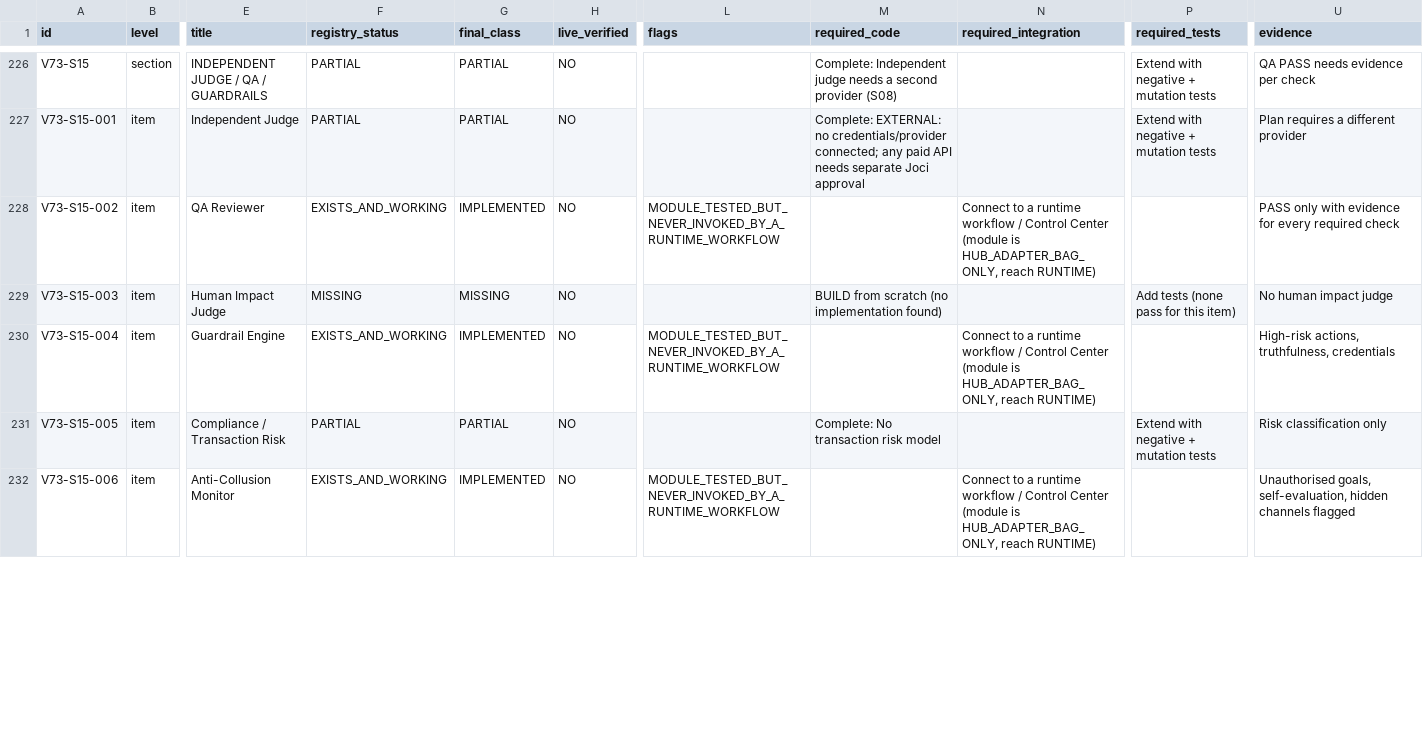
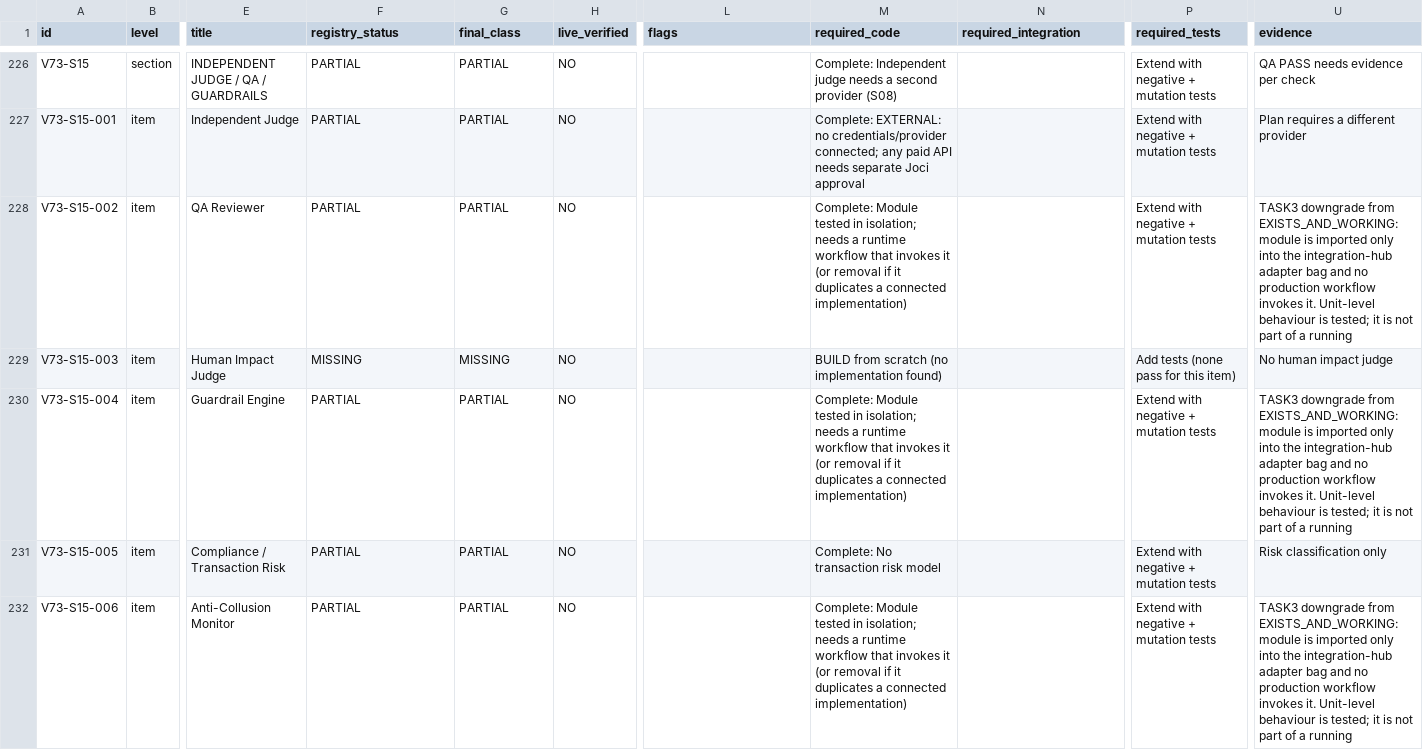
Before and after one commit to joci-xeno/astro-platform-starter, a CSV file: docs/audit/open_items_detail.csv, drawn as a sheet; only a part is shown, gaps mark what is left out; the diff covers the shown part only; the diff names each change by its address in the sheet, - before the commit and + after, or states it on an @@ line.

```diff
--- a/docs/audit/open_items_detail.csv
+++ b/docs/audit/open_items_detail.csv
-F228 (registry_status): EXISTS_AND_WORKING
+F228 (registry_status): PARTIAL
-G228 (final_class): IMPLEMENTED
+G228 (final_class): PARTIAL
-L228 (flags): MODULE_TESTED_BUT_NEVER_INVOKED_BY_A_RUNTIME_WORKFLOW
+L228 (flags): (empty)
-M228 (required_code): (empty)
+M228 (required_code): Complete: Module tested in isolation; needs a runtime workflow that invokes it (or removal if it duplicates a connected implementation)
-N228 (required_integration): Connect to a runtime workflow / Control Center (module is HUB_ADAPTER_BAG_ONLY, reach RUNTIME)
+N228 (required_integration): (empty)
-P228 (required_tests): (empty)
+P228 (required_tests): Extend with negative + mutation tests
-U228 (evidence): PASS only with evidence for every required check
+U228 (evidence): TASK3 downgrade from EXISTS_AND_WORKING: module is imported only into the integration-hub adapter bag and no production workflow invokes it. Unit-level behaviour is tested; it is not part of a running
-F230 (registry_status): EXISTS_AND_WORKING
+F230 (registry_status): PARTIAL
-G230 (final_class): IMPLEMENTED
+G230 (final_class): PARTIAL
-L230 (flags): MODULE_TESTED_BUT_NEVER_INVOKED_BY_A_RUNTIME_WORKFLOW
+L230 (flags): (empty)
-M230 (required_code): (empty)
+M230 (required_code): Complete: Module tested in isolation; needs a runtime workflow that invokes it (or removal if it duplicates a connected implementation)
-N230 (required_integration): Connect to a runtime workflow / Control Center (module is HUB_ADAPTER_BAG_ONLY, reach RUNTIME)
+N230 (required_integration): (empty)
-P230 (required_tests): (empty)
+P230 (required_tests): Extend with negative + mutation tests
-U230 (evidence): High-risk actions, truthfulness, credentials
+U230 (evidence): TASK3 downgrade from EXISTS_AND_WORKING: module is imported only into the integration-hub adapter bag and no production workflow invokes it. Unit-level behaviour is tested; it is not part of a running
-F232 (registry_status): EXISTS_AND_WORKING
+F232 (registry_status): PARTIAL
-G232 (final_class): IMPLEMENTED
+G232 (final_class): PARTIAL
-L232 (flags): MODULE_TESTED_BUT_NEVER_INVOKED_BY_A_RUNTIME_WORKFLOW
+L232 (flags): (empty)
-M232 (required_code): (empty)
+M232 (required_code): Complete: Module tested in isolation; needs a runtime workflow that invokes it (or removal if it duplicates a connected implementation)
-N232 (required_integration): Connect to a runtime workflow / Control Center (module is HUB_ADAPTER_BAG_ONLY, reach RUNTIME)
+N232 (required_integration): (empty)
-P232 (required_tests): (empty)
+P232 (required_tests): Extend with negative + mutation tests
-U232 (evidence): Unauthorised goals, self-evaluation, hidden channels flagged
+U232 (evidence): TASK3 downgrade from EXISTS_AND_WORKING: module is imported only into the integration-hub adapter bag and no production workflow invokes it. Unit-level behaviour is tested; it is not part of a running
```
Also changed, not shown: 146 edited cells elsewhere in this file, docs/audit/item_audit.csv, 19 other files.
